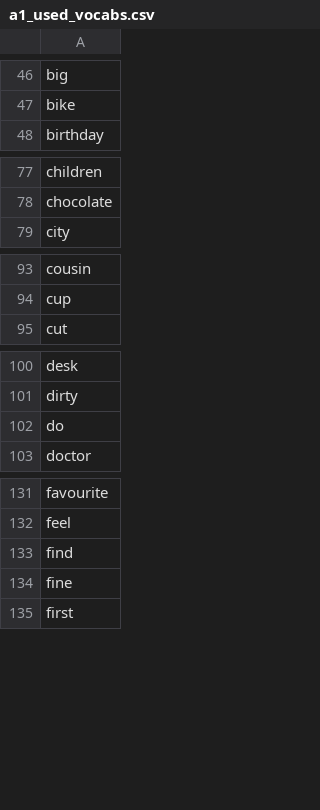
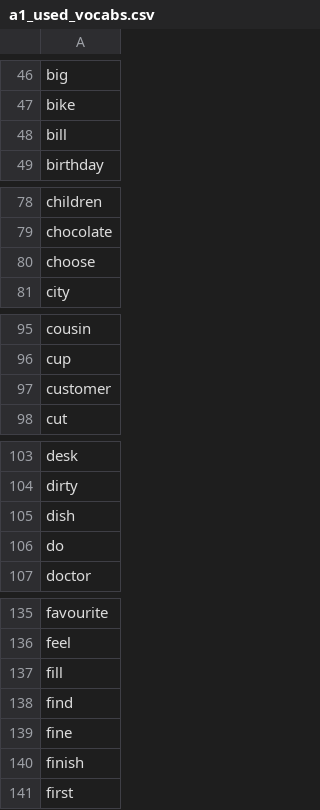
Before and after one commit to mohsenShakiba/Learnup-Data, a CSV file: lessons/a1_used_vocabs.csv, drawn as a sheet; only a part is shown, gaps mark what is left out; the diff covers the shown part only.

```diff
--- a/lessons/a1_used_vocabs.csv
+++ b/lessons/a1_used_vocabs.csv
@@ -47,2 +47,3 @@ big
 bike
+bill
 birthday
@@ -78,2 +79,3 @@ children
 chocolate
+choose
 city
@@ -94,2 +96,3 @@ cousin
 cup
+customer
 cut
@@ -101,2 +104,3 @@ desk
 dirty
+dish
 do
@@ -132,4 +136,6 @@ favourite
 feel
+fill
 find
 fine
+finish
 first
```
Also changed, not shown: 3 added rows elsewhere in this file, lessons/a1_missing_vocabs.csv, vocabs/a1.csv, 3 other files.
